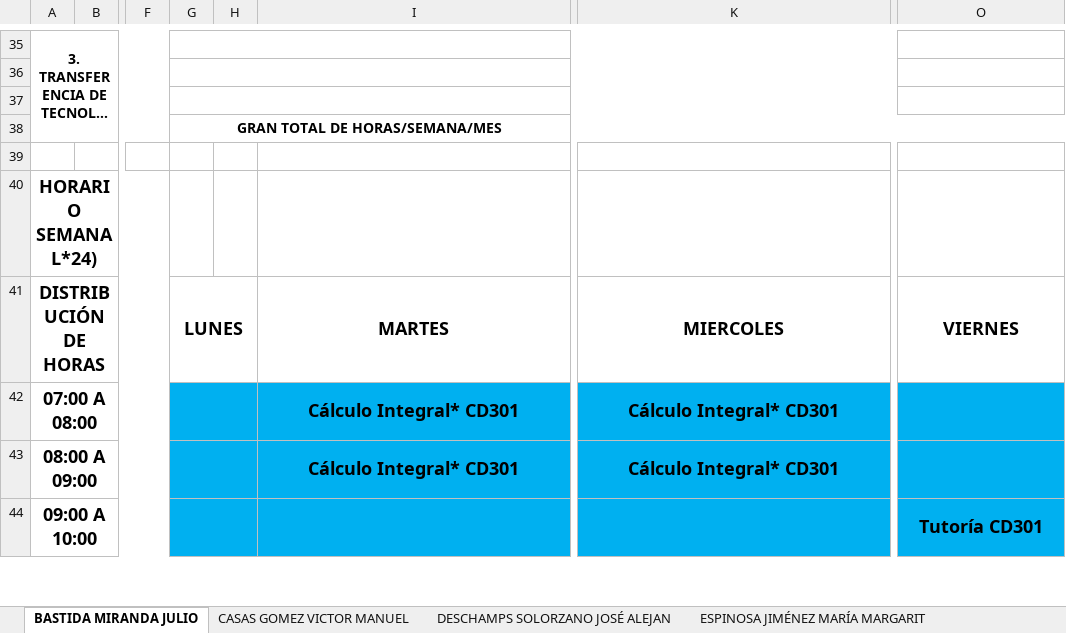
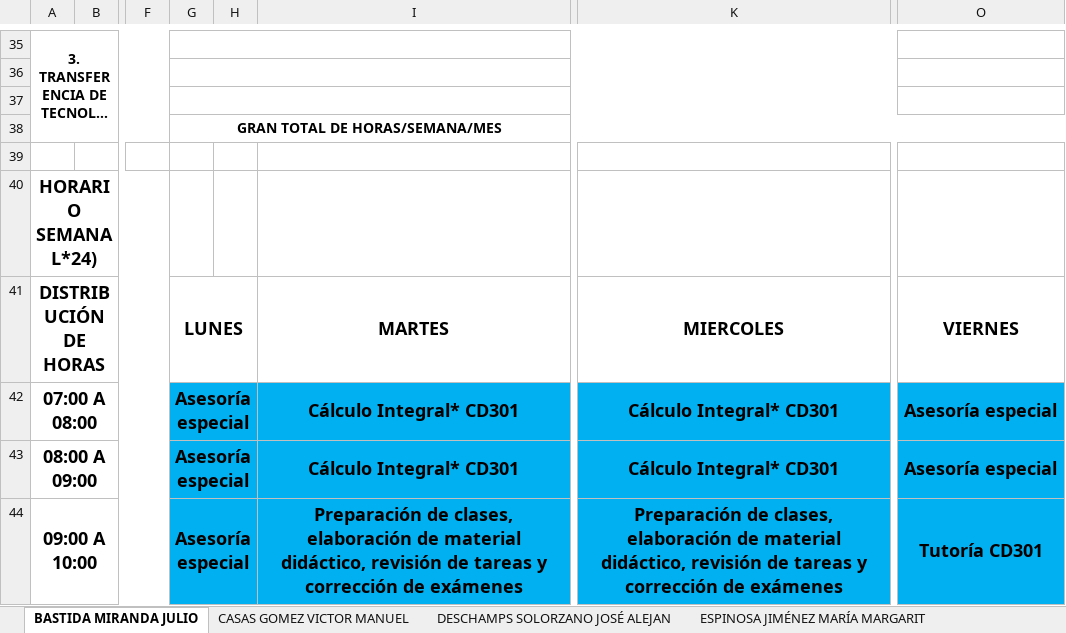
Before and after one commit to hackuna885/carga2025_2, an Excel workbook: cHorPTC_Tele_2025-2_080325.xlsx, sheet BASTIDA MIRANDA JULIO, drawn as a sheet; only a part is shown, gaps mark what is left out; long unchanged cells end in …; values as stored, in another font and other column widths than the file's, no borders; charts and pictures and conditional formats not drawn; ↵ is a line break in a cell; the diff covers the shown part only; the diff names each change by its address in the sheet, - before the commit and + after, or states it on an @@ line.

```diff
--- a/cHorPTC_Tele_2025-2_080325.xlsx (sheet BASTIDA MIRANDA JULIO)
+++ b/cHorPTC_Tele_2025-2_080325.xlsx (sheet BASTIDA MIRANDA JULIO)
-G42:G44: (empty)
+G42:G44: Asesoría especial
-O42:O43: (empty)
+O42:O43: Asesoría especial
-I44: (empty)
+I44: Preparación de clases, elaboración de material didáctico, revisión de tareas y ↵ corrección de exámenes
-K44: (empty)
+K44: Preparación de clases, elaboración de material didáctico, revisión de tareas y ↵ corrección de exámenes
```
Also changed, not shown: 4 added rows, 4 removed rows and 3 edited cells elsewhere in this sheet, sheet CASAS GOMEZ VICTOR MANUEL, sheet HIDALGO BAEZA MARIA DEL CARMEN, HGrupo_Tele_2025-2_080325.xlsx, cHorPA_Tele_2025-2_080325.xlsx.
